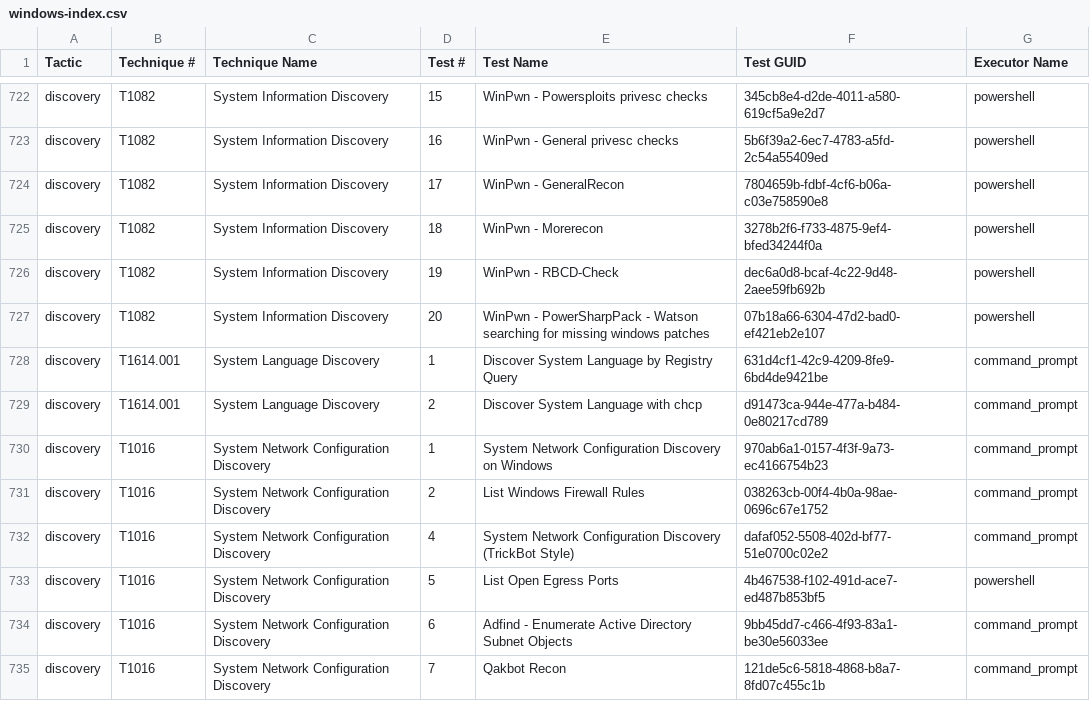
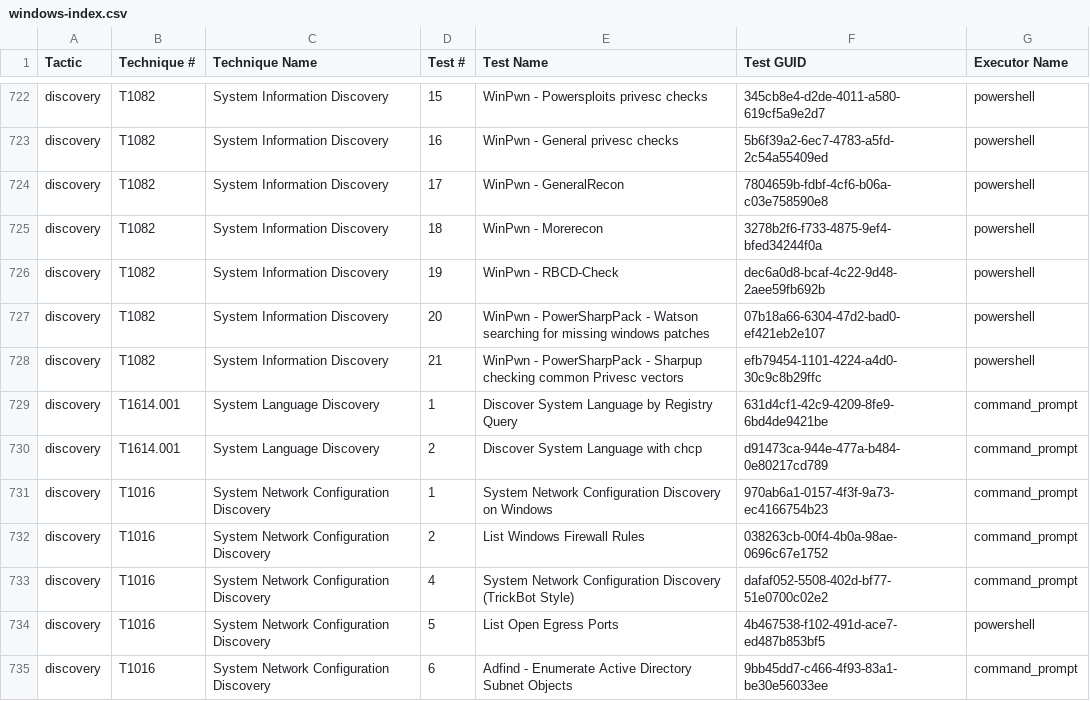
Before and after one commit to redcanaryco/atomic-red-team, a CSV file: atomics/Indexes/Indexes-CSV/windows-index.csv, drawn as a sheet; only a part is shown, gaps mark what is left out; the shorter side is filled out with more unchanged rows; the diff names each change by its address in the sheet, - before the commit and + after, or states it on an @@ line.

```diff
--- a/atomics/Indexes/Indexes-CSV/windows-index.csv
+++ b/atomics/Indexes/Indexes-CSV/windows-index.csv
+row 728: discovery | T1082 | System Information Discovery | 21 | WinPwn - PowerSharpPack - Sharpup checking common Privesc vectors | efb79454-1101-4224-a4d0-30c9c8b29ffc | powershell
```
Also changed, not shown: atomics/Indexes/Indexes-CSV/index.csv, 4 other files.
